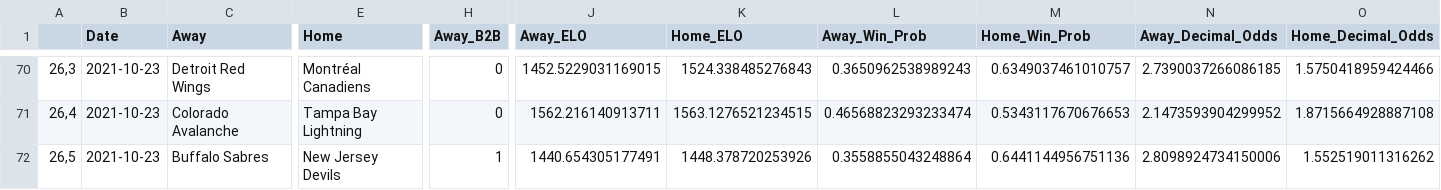
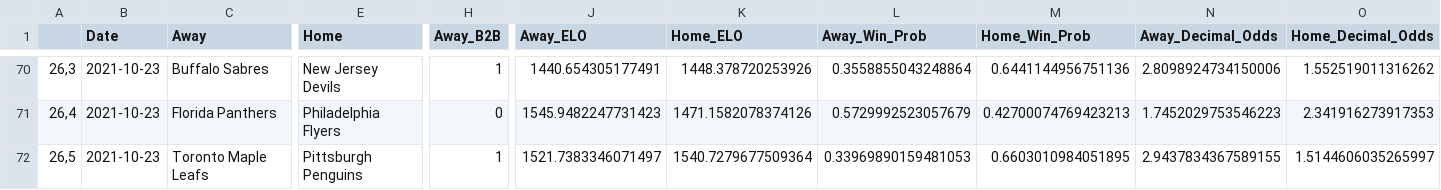
Before and after one commit to matthewmercuri/nhlelo, a CSV file: backend/data/CurrentELO.csv, drawn as a sheet; only a part is shown, gaps mark what is left out; the diff covers the shown part only; the diff names each change by its address in the sheet, - before the commit and + after, or states it on an @@ line.

```diff
--- a/backend/data/CurrentELO.csv
+++ b/backend/data/CurrentELO.csv
-C70 (Away): Detroit Red Wings
+C70 (Away): Buffalo Sabres
-E70 (Home): Montréal Canadiens
+E70 (Home): New Jersey Devils
-H70 (Away_B2B): 0
+H70 (Away_B2B): 1
-J70 (Away_ELO): 1452.5229031169015
+J70 (Away_ELO): 1440.654305177491
-K70 (Home_ELO): 1524.338485276843
+K70 (Home_ELO): 1448.378720253926
-L70 (Away_Win_Prob): 0.3650962538989243
+L70 (Away_Win_Prob): 0.3558855043248864
-M70 (Home_Win_Prob): 0.6349037461010757
+M70 (Home_Win_Prob): 0.6441144956751136
-N70 (Away_Decimal_Odds): 2.7390037266086185
+N70 (Away_Decimal_Odds): 2.8098924734150006
-O70 (Home_Decimal_Odds): 1.5750418959424466
+O70 (Home_Decimal_Odds): 1.552519011316262
-C71 (Away): Colorado Avalanche
+C71 (Away): Florida Panthers
-E71 (Home): Tampa Bay Lightning
+E71 (Home): Philadelphia Flyers
-J71 (Away_ELO): 1562.216140913711
+J71 (Away_ELO): 1545.9482247731423
-K71 (Home_ELO): 1563.1276521234515
+K71 (Home_ELO): 1471.1582078374126
-L71 (Away_Win_Prob): 0.46568823293233474
+L71 (Away_Win_Prob): 0.5729992523057679
-M71 (Home_Win_Prob): 0.5343117670676653
+M71 (Home_Win_Prob): 0.42700074769423213
-N71 (Away_Decimal_Odds): 2.1473593904299952
+N71 (Away_Decimal_Odds): 1.7452029753546223
-O71 (Home_Decimal_Odds): 1.8715664928887108
+O71 (Home_Decimal_Odds): 2.341916273917353
-C72 (Away): Buffalo Sabres
+C72 (Away): Toronto Maple Leafs
-E72 (Home): New Jersey Devils
+E72 (Home): Pittsburgh Penguins
-J72 (Away_ELO): 1440.654305177491
+J72 (Away_ELO): 1521.7383346071497
-K72 (Home_ELO): 1448.378720253926
+K72 (Home_ELO): 1540.7279677509364
-L72 (Away_Win_Prob): 0.3558855043248864
+L72 (Away_Win_Prob): 0.33969890159481053
-M72 (Home_Win_Prob): 0.6441144956751136
+M72 (Home_Win_Prob): 0.6603010984051895
-N72 (Away_Decimal_Odds): 2.8098924734150006
+N72 (Away_Decimal_Odds): 2.9437834367589155
-O72 (Home_Decimal_Odds): 1.552519011316262
+O72 (Home_Decimal_Odds): 1.5144606035265997
```
Also changed, not shown: 89 edited cells elsewhere in this file, 5 other files.
